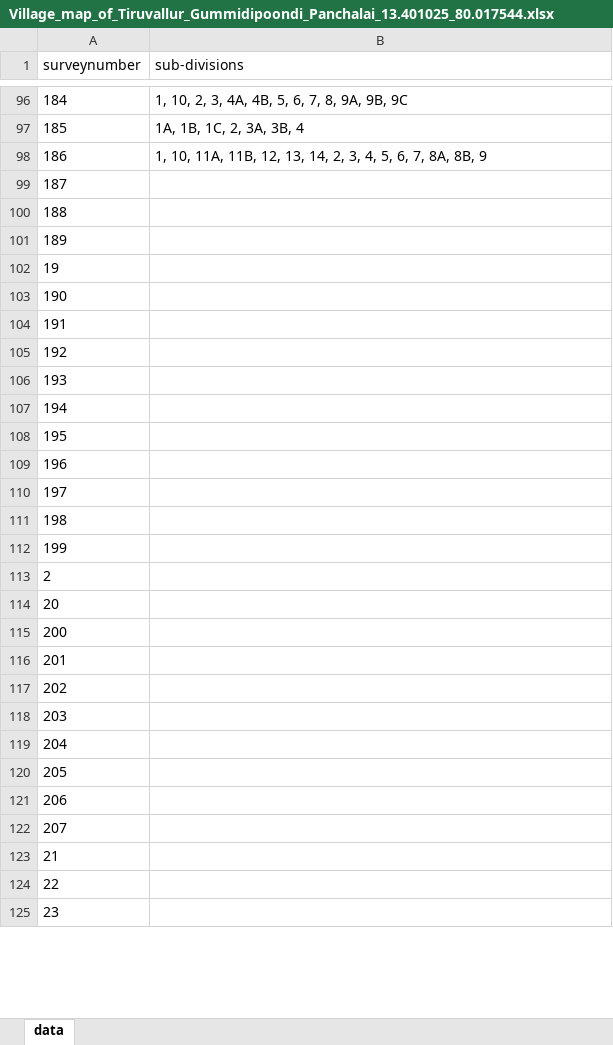
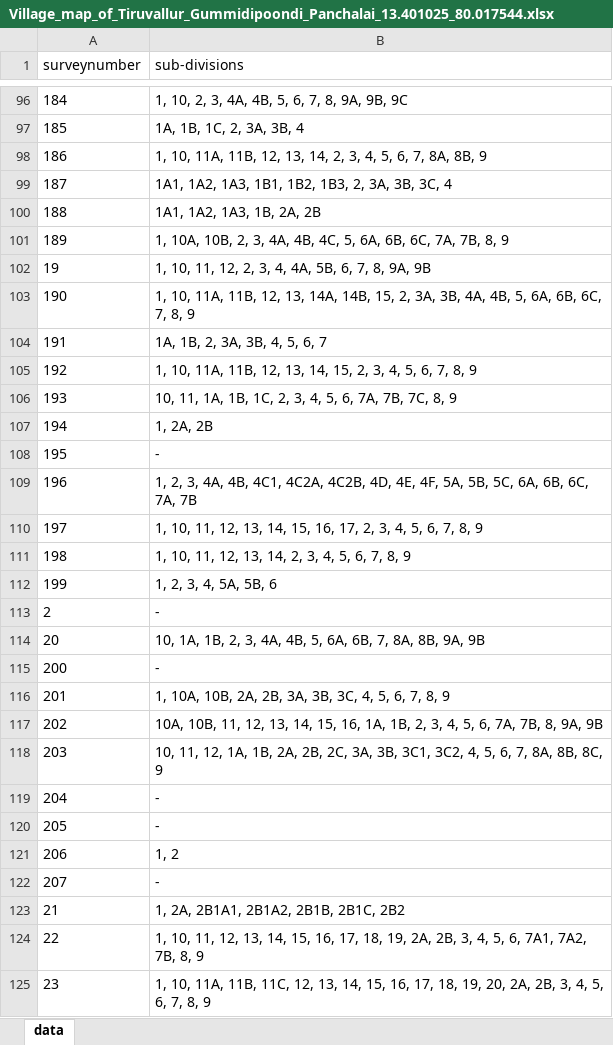
Before and after one commit to sivaramanRW/scraper-glv, an Excel workbook: out/Village_map_of_Tiruvallur_Gummidipoondi_Panchalai_13.401025_80.017544.xlsx, sheet data, drawn as a sheet; only a part is shown, gaps mark what is left out; values as stored, in another font and other column widths than the file's, no borders; the diff covers the shown part only; the diff names each change by its address in the sheet, - before the commit and + after, or states it on an @@ line.

Commit message:
progress: 30 village workbooks (rw-rtx-3070 2026-10-09T15:20:00Z)

```diff
--- a/out/Village_map_of_Tiruvallur_Gummidipoondi_Panchalai_13.401025_80.017544.xlsx (sheet data)
+++ b/out/Village_map_of_Tiruvallur_Gummidipoondi_Panchalai_13.401025_80.017544.xlsx (sheet data)
-B99 (sub-divisions): (empty)
+B99 (sub-divisions): 1A1, 1A2, 1A3, 1B1, 1B2, 1B3, 2, 3A, 3B, 3C, 4
-B100 (sub-divisions): (empty)
+B100 (sub-divisions): 1A1, 1A2, 1A3, 1B, 2A, 2B
-B101 (sub-divisions): (empty)
+B101 (sub-divisions): 1, 10A, 10B, 2, 3, 4A, 4B, 4C, 5, 6A, 6B, 6C, 7A, 7B, 8, 9
-B102 (sub-divisions): (empty)
+B102 (sub-divisions): 1, 10, 11, 12, 2, 3, 4, 4A, 5B, 6, 7, 8, 9A, 9B
-B103 (sub-divisions): (empty)
+B103 (sub-divisions): 1, 10, 11A, 11B, 12, 13, 14A, 14B, 15, 2, 3A, 3B, 4A, 4B, 5, 6A, 6B, 6C, 7, 8, 9
-B104 (sub-divisions): (empty)
+B104 (sub-divisions): 1A, 1B, 2, 3A, 3B, 4, 5, 6, 7
-B105 (sub-divisions): (empty)
+B105 (sub-divisions): 1, 10, 11A, 11B, 12, 13, 14, 15, 2, 3, 4, 5, 6, 7, 8, 9
-B106 (sub-divisions): (empty)
+B106 (sub-divisions): 10, 11, 1A, 1B, 1C, 2, 3, 4, 5, 6, 7A, 7B, 7C, 8, 9
-B107 (sub-divisions): (empty)
+B107 (sub-divisions): 1, 2A, 2B
-B108 (sub-divisions): (empty)
+B108 (sub-divisions): -
-B109 (sub-divisions): (empty)
+B109 (sub-divisions): 1, 2, 3, 4A, 4B, 4C1, 4C2A, 4C2B, 4D, 4E, 4F, 5A, 5B, 5C, 6A, 6B, 6C, 7A, 7B
-B110 (sub-divisions): (empty)
+B110 (sub-divisions): 1, 10, 11, 12, 13, 14, 15, 16, 17, 2, 3, 4, 5, 6, 7, 8, 9
-B111 (sub-divisions): (empty)
+B111 (sub-divisions): 1, 10, 11, 12, 13, 14, 2, 3, 4, 5, 6, 7, 8, 9
-B112 (sub-divisions): (empty)
+B112 (sub-divisions): 1, 2, 3, 4, 5A, 5B, 6
-B113 (sub-divisions): (empty)
+B113 (sub-divisions): -
-B114 (sub-divisions): (empty)
+B114 (sub-divisions): 10, 1A, 1B, 2, 3, 4A, 4B, 5, 6A, 6B, 7, 8A, 8B, 9A, 9B
-B115 (sub-divisions): (empty)
+B115 (sub-divisions): -
-B116 (sub-divisions): (empty)
+B116 (sub-divisions): 1, 10A, 10B, 2A, 2B, 3A, 3B, 3C, 4, 5, 6, 7, 8, 9
-B117 (sub-divisions): (empty)
+B117 (sub-divisions): 10A, 10B, 11, 12, 13, 14, 15, 16, 1A, 1B, 2, 3, 4, 5, 6, 7A, 7B, 8, 9A, 9B
-B118 (sub-divisions): (empty)
+B118 (sub-divisions): 10, 11, 12, 1A, 1B, 2A, 2B, 2C, 3A, 3B, 3C1, 3C2, 4, 5, 6, 7, 8A, 8B, 8C, 9
-B119:B120 (sub-divisions): (empty)
+B119:B120 (sub-divisions): -
-B121 (sub-divisions): (empty)
+B121 (sub-divisions): 1, 2
-B122 (sub-divisions): (empty)
+B122 (sub-divisions): -
-B123 (sub-divisions): (empty)
+B123 (sub-divisions): 1, 2A, 2B1A1, 2B1A2, 2B1B, 2B1C, 2B2
-B124 (sub-divisions): (empty)
+B124 (sub-divisions): 1, 10, 11, 12, 13, 14, 15, 16, 17, 18, 19, 2A, 2B, 3, 4, 5, 6, 7A1, 7A2, 7B, 8, 9
-B125 (sub-divisions): (empty)
+B125 (sub-divisions): 1, 10, 11A, 11B, 11C, 12, 13, 14, 15, 16, 17, 18, 19, 20, 2A, 2B, 3, 4, 5, 6, 7, 8, 9
```
Also changed, not shown: 77 edited cells elsewhere in this sheet, out/Village_map_of_Tiruvallur_Gummidipoondi_Athupakkam_13.427855_80.150297.xlsx, out/Village_map_of_Tiruvallur_Gummidipoondi_Chinnasholianpakkam_13.412594_80.14907.xlsx, 4 other files.
